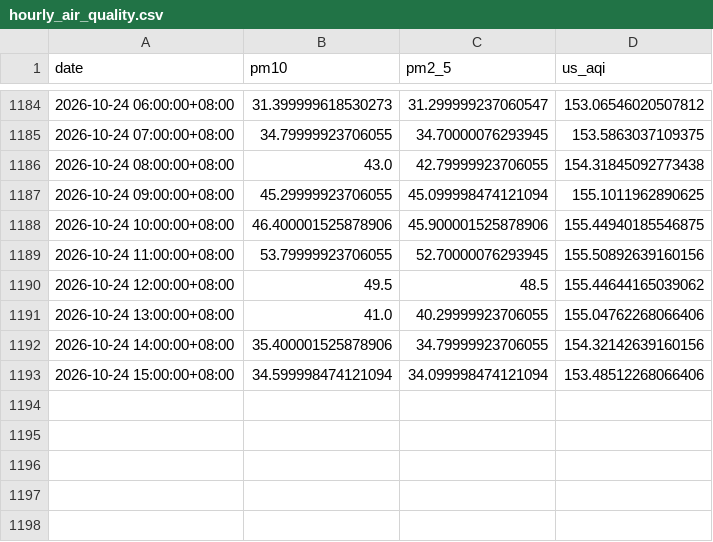
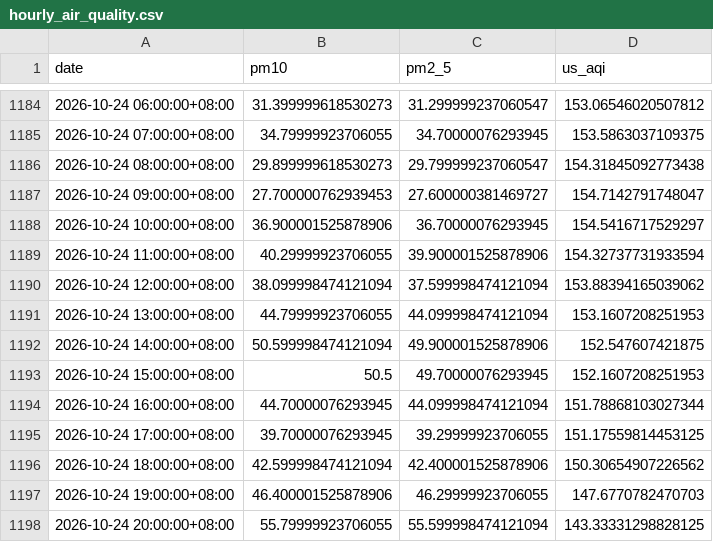
Before and after one commit to raynonpo/Project-Air, a CSV file: hourly_air_quality.csv, drawn as a sheet; only a part is shown, gaps mark what is left out.

```diff
--- a/hourly_air_quality.csv
+++ b/hourly_air_quality.csv
@@ -1185,9 +1185,14 @@ date,pm10,pm2_5,us_aqi
 2026-10-24 07:00:00+08:00,34.79999923706055,34.70000076293945,153.5863037109375
-2026-10-24 08:00:00+08:00,43.0,42.79999923706055,154.31845092773438
-2026-10-24 09:00:00+08:00,45.29999923706055,45.099998474121094,155.1011962890625
-2026-10-24 10:00:00+08:00,46.400001525878906,45.900001525878906,155.44940185546875
-2026-10-24 11:00:00+08:00,53.79999923706055,52.70000076293945,155.50892639160156
-2026-10-24 12:00:00+08:00,49.5,48.5,155.44644165039062
-2026-10-24 13:00:00+08:00,41.0,40.29999923706055,155.04762268066406
-2026-10-24 14:00:00+08:00,35.400001525878906,34.79999923706055,154.32142639160156
-2026-10-24 15:00:00+08:00,34.599998474121094,34.099998474121094,153.48512268066406
+2026-10-24 08:00:00+08:00,29.899999618530273,29.799999237060547,154.31845092773438
+2026-10-24 09:00:00+08:00,27.700000762939453,27.600000381469727,154.7142791748047
+2026-10-24 10:00:00+08:00,36.900001525878906,36.70000076293945,154.5416717529297
+2026-10-24 11:00:00+08:00,40.29999923706055,39.900001525878906,154.32737731933594
+2026-10-24 12:00:00+08:00,38.099998474121094,37.599998474121094,153.88394165039062
+2026-10-24 13:00:00+08:00,44.79999923706055,44.099998474121094,153.1607208251953
+2026-10-24 14:00:00+08:00,50.599998474121094,49.900001525878906,152.547607421875
+2026-10-24 15:00:00+08:00,50.5,49.70000076293945,152.1607208251953
+2026-10-24 16:00:00+08:00,44.70000076293945,44.099998474121094,151.78868103027344
+2026-10-24 17:00:00+08:00,39.70000076293945,39.29999923706055,151.17559814453125
+2026-10-24 18:00:00+08:00,42.599998474121094,42.400001525878906,150.30654907226562
+2026-10-24 19:00:00+08:00,46.400001525878906,46.29999923706055,147.6770782470703
+2026-10-24 20:00:00+08:00,55.79999923706055,55.599998474121094,143.33331298828125
```
Also changed, not shown: hourly_Weather_data.csv.
